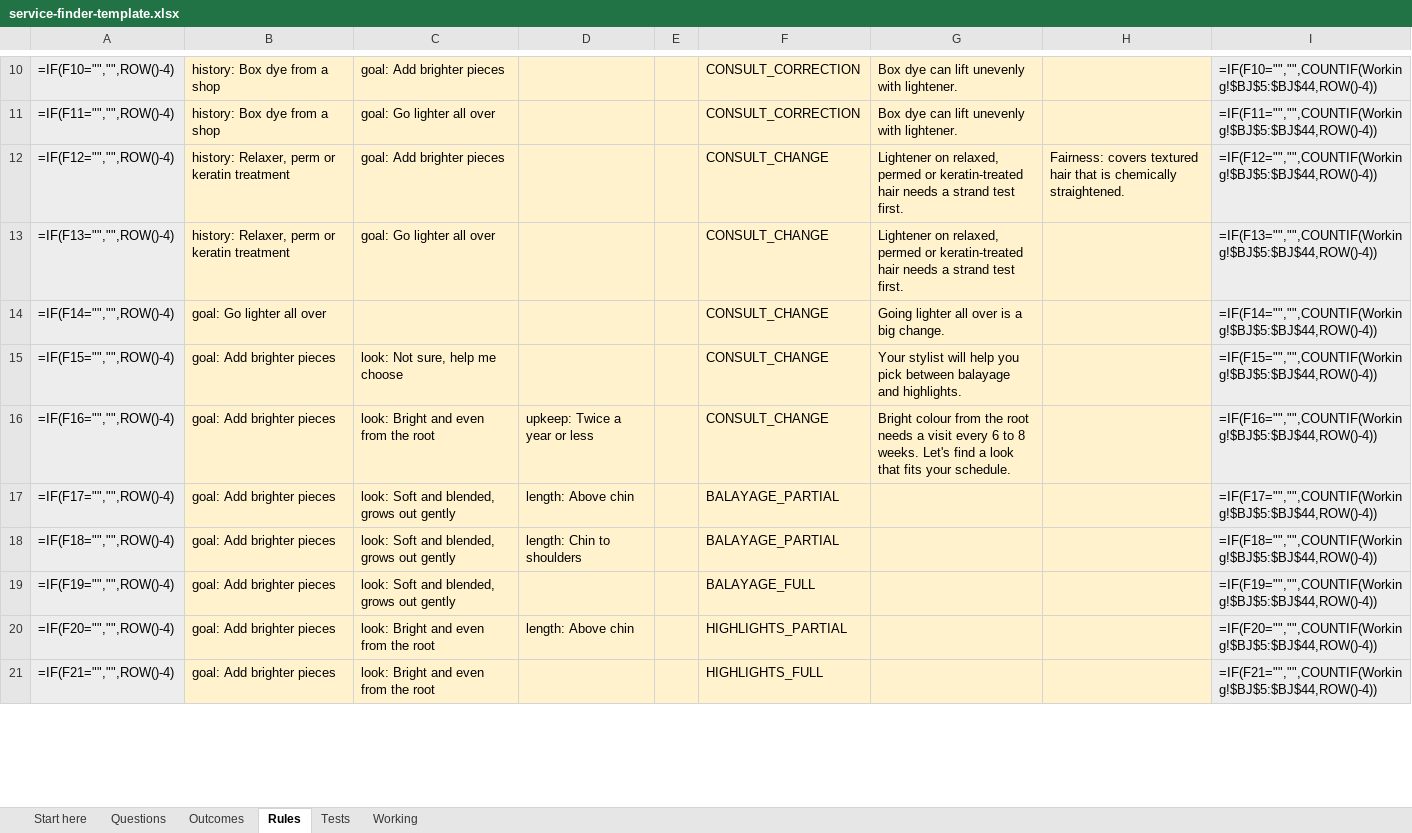
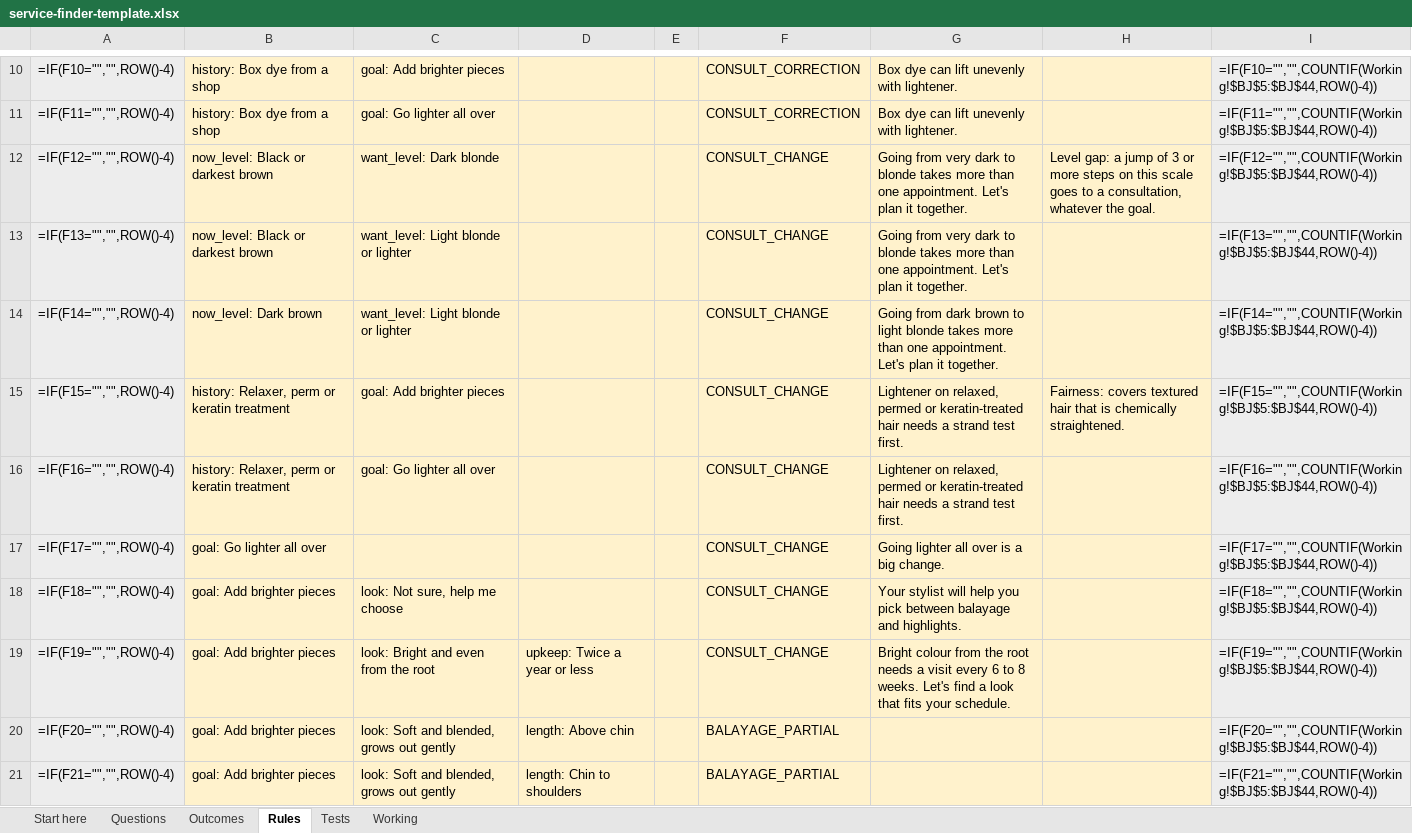
Before and after one commit to gebs2180/lookmate, an Excel workbook: docs/research/service-finder-template.xlsx, sheet Rules, drawn as a sheet; only a part is shown, gaps mark what is left out; values as stored, in another font and other column widths than the file's, no borders; formulas without a stored value are shown as written; the diff covers the shown part only; the diff names each change by its address in the sheet, - before the commit and + after, or states it on an @@ line.

```diff
--- a/docs/research/service-finder-template.xlsx (sheet Rules)
+++ b/docs/research/service-finder-template.xlsx (sheet Rules)
-B12:B13: history: Relaxer, perm or keratin treatment
+B12:B13: now_level: Black or darkest brown
-C12: goal: Add brighter pieces
+C12: want_level: Dark blonde
-G12:G13: Lightener on relaxed, permed or keratin-treated hair needs a strand test first.
+G12:G13: Going from very dark to blonde takes more than one appointment. Let's plan it together.
-H12: Fairness: covers textured hair that is chemically straightened.
+H12: Level gap: a jump of 3 or more steps on this scale goes to a consultation, whatever the goal.
-C13: goal: Go lighter all over
+C13: want_level: Light blonde or lighter
-B14: goal: Go lighter all over
+B14: now_level: Dark brown
-C14: (empty)
+C14: want_level: Light blonde or lighter
-G14: Going lighter all over is a big change.
+G14: Going from dark brown to light blonde takes more than one appointment. Let's plan it together.
-B15:B16: goal: Add brighter pieces
+B15:B16: history: Relaxer, perm or keratin treatment
-C15: look: Not sure, help me choose
+C15: goal: Add brighter pieces
-G15: Your stylist will help you pick between balayage and highlights.
+G15: Lightener on relaxed, permed or keratin-treated hair needs a strand test first.
-H15: (empty)
+H15: Fairness: covers textured hair that is chemically straightened.
-C16: look: Bright and even from the root
+C16: goal: Go lighter all over
-D16: upkeep: Twice a year or less
+D16: (empty)
-G16: Bright colour from the root needs a visit every 6 to 8 weeks. Let's find a look that fits your schedule.
+G16: Lightener on relaxed, permed or keratin-treated hair needs a strand test first.
-B17: goal: Add brighter pieces
+B17: goal: Go lighter all over
-C17: look: Soft and blended, grows out gently
+C17: (empty)
-D17: length: Above chin
+D17: (empty)
-F17:F18: BALAYAGE_PARTIAL
+F17:F18: CONSULT_CHANGE
-G17: (empty)
+G17: Going lighter all over is a big change.
-C18: look: Soft and blended, grows out gently
+C18: look: Not sure, help me choose
-D18: length: Chin to shoulders
+D18: (empty)
-G18: (empty)
+G18: Your stylist will help you pick between balayage and highlights.
-C19: look: Soft and blended, grows out gently
+C19: look: Bright and even from the root
-D19: (empty)
+D19: upkeep: Twice a year or less
-F19: BALAYAGE_FULL
+F19: CONSULT_CHANGE
-G19: (empty)
+G19: Bright colour from the root needs a visit every 6 to 8 weeks. Let's find a look that fits your schedule.
-C20:C21: look: Bright and even from the root
+C20:C21: look: Soft and blended, grows out gently
-F20: HIGHLIGHTS_PARTIAL
+F20: BALAYAGE_PARTIAL
-D21: (empty)
+D21: length: Chin to shoulders
-F21: HIGHLIGHTS_FULL
+F21: BALAYAGE_PARTIAL
```
Also changed, not shown: 29 edited cells elsewhere in this sheet, sheet Working, sheet Tests, sheet Questions, sheet Start here, 1 other file.
